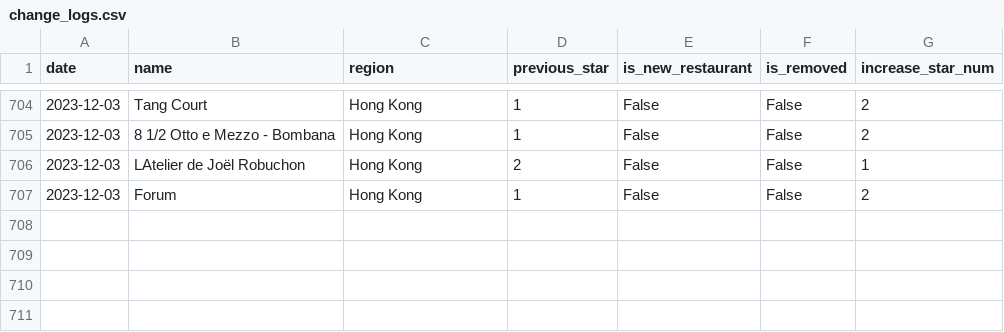
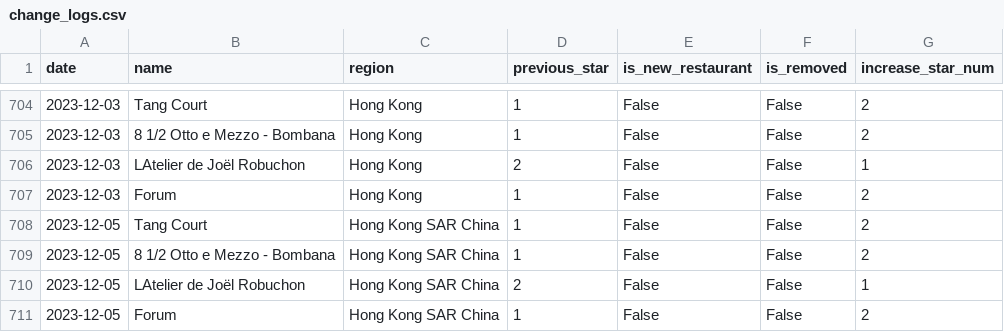
Before and after one commit to dunkevid/michelin-star-data, a CSV file: data/change_logs.csv, drawn as a sheet; only a part is shown, gaps mark what is left out.

```diff
--- a/data/change_logs.csv
+++ b/data/change_logs.csv
@@ -707 +707,5 @@ date,name,region,previous_star,is_new_restaurant,is_removed,increase_star_num
 2023-12-03,Forum,Hong Kong,1,False,False,2
+2023-12-05,Tang Court,Hong Kong SAR China,1,False,False,2
+2023-12-05,8 1/2 Otto e Mezzo - Bombana,Hong Kong SAR China,1,False,False,2
+2023-12-05,LAtelier de Joël Robuchon,Hong Kong SAR China,2,False,False,1
+2023-12-05,Forum,Hong Kong SAR China,1,False,False,2
```
Also changed, not shown: data/aggregator.csv.
